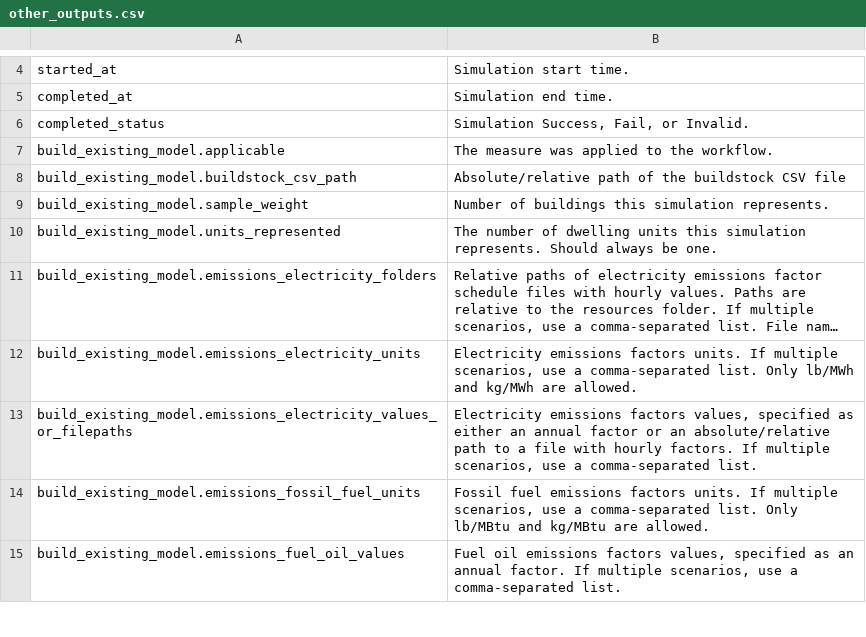
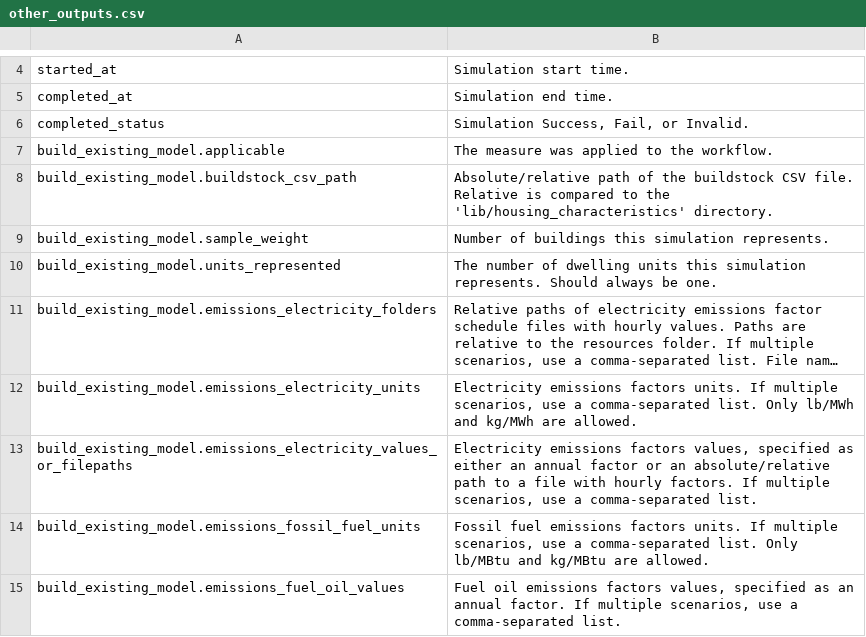
Before and after one commit to NREL/resstock, a CSV file: docs/read_the_docs/source/workflow_outputs/csv_tables/other_outputs.csv, drawn as a sheet; only a part is shown, gaps mark what is left out; long unchanged cells end in ….

```diff
--- a/docs/read_the_docs/source/workflow_outputs/csv_tables/other_outputs.csv
+++ b/docs/read_the_docs/source/workflow_outputs/csv_tables/other_outputs.csv
@@ -7,3 +7,3 @@ completed_status,"Simulation Success, Fail, or Invalid."
 build_existing_model.applicable,The measure was applied to the workflow.
-build_existing_model.buildstock_csv_path,Absolute/relative path of the buildstock CSV file
+build_existing_model.buildstock_csv_path,Absolute/relative path of the buildstock CSV file. Relative is compared to the 'lib/housing_characteristics' directory.
 build_existing_model.sample_weight,Number of buildings this simulation represents.
```
